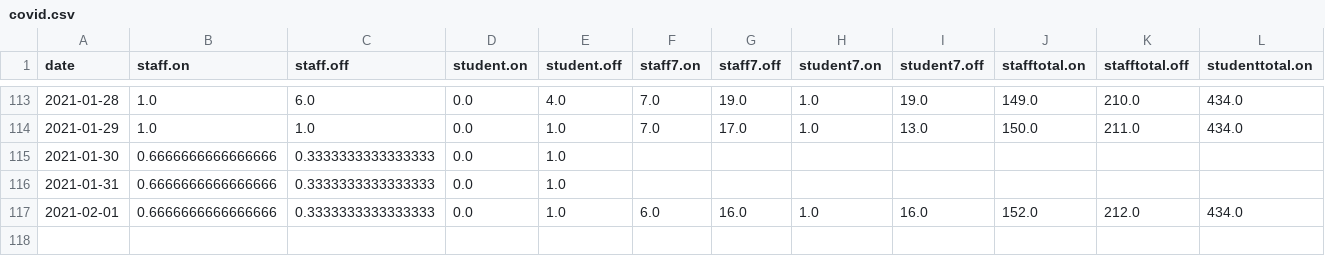
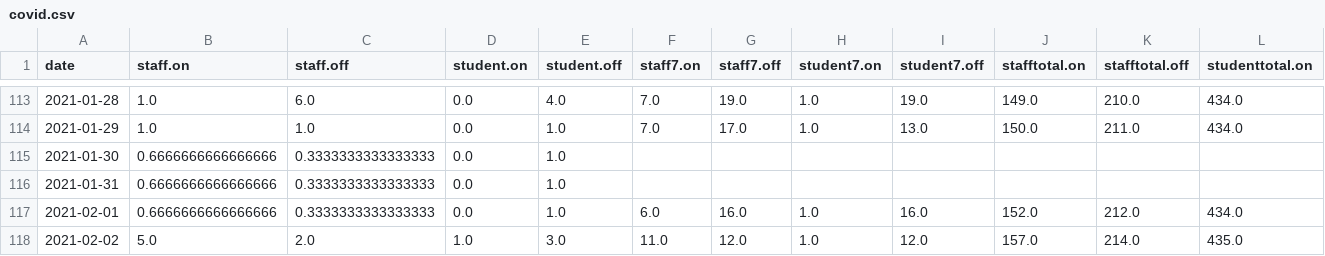
Before and after one commit to sjmurdoch/uclcovid, a CSV file: data/covid.csv, drawn as a sheet; only a part is shown, gaps mark what is left out; rows hold the shown columns only; the diff names each change by its address in the sheet, - before the commit and + after, or states it on an @@ line.

```diff
--- a/data/covid.csv
+++ b/data/covid.csv
+row 118: 2021-02-02 | 5.0 | 2.0 | 1.0 | 3.0 | 11.0 | 12.0 | 1.0 | 12.0 | 157.0 | 214.0 | 435.0
```
Also changed, not shown: data/covid_raw.csv, 4 other files.
